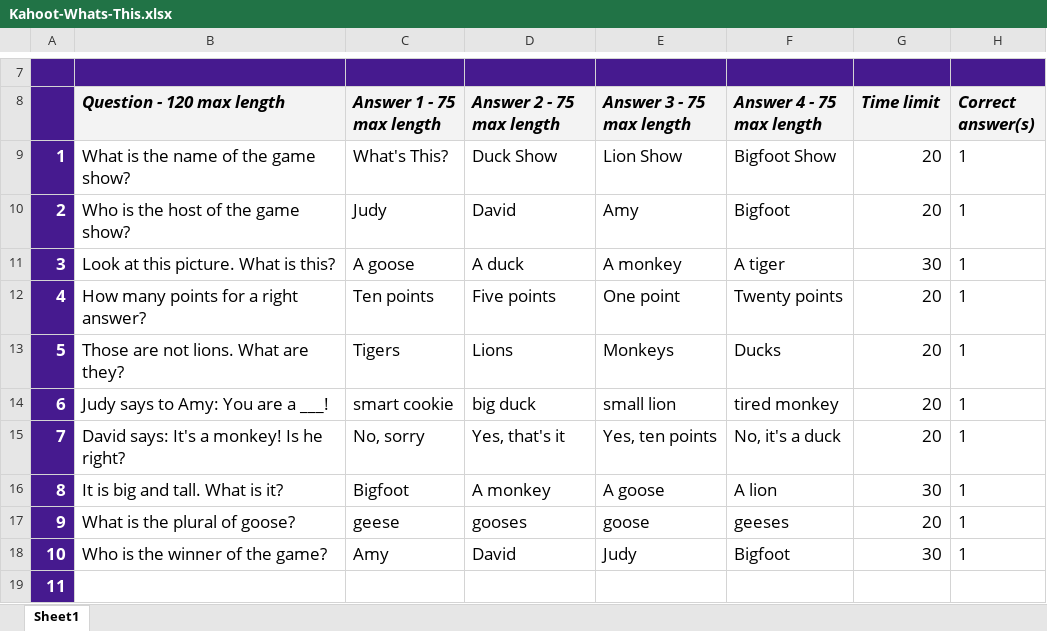
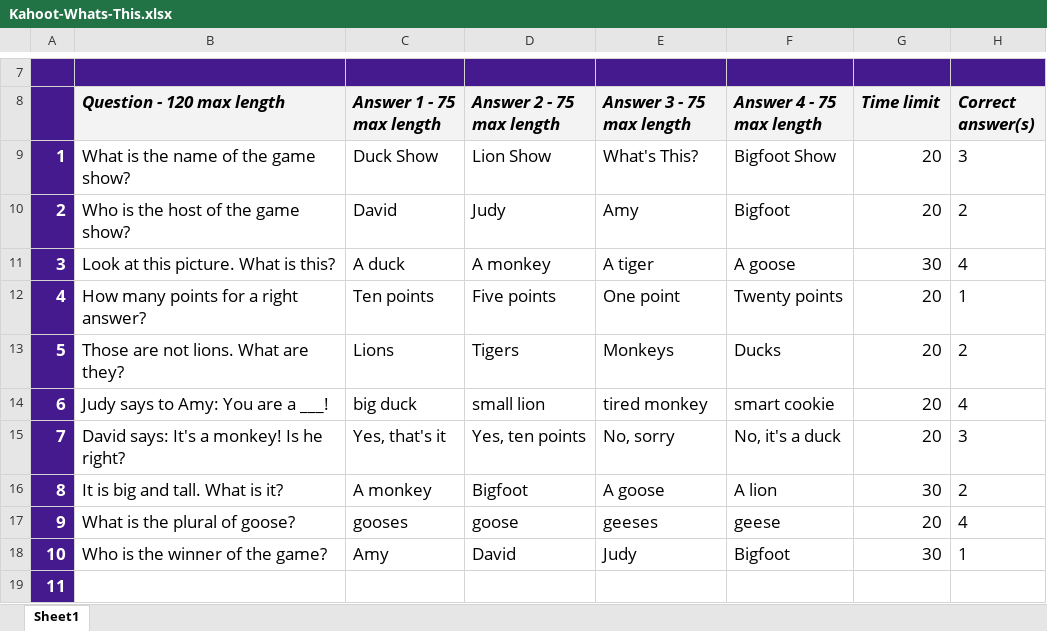
Before and after one commit to supergroup2100/lets-talk-ai, an Excel workbook: whats-this-quiz/Kahoot-Whats-This.xlsx, sheet Sheet1, drawn as a sheet; only a part is shown, gaps mark what is left out; values as stored, in another font and other column widths than the file's, no borders; charts and pictures and conditional formats not drawn; the diff names each change by its address in the sheet, - before the commit and + after, or states it on an @@ line.

Commit message:
Shuffle Whats-This answers to balanced distribution

```diff
--- a/whats-this-quiz/Kahoot-Whats-This.xlsx (sheet Sheet1)
+++ b/whats-this-quiz/Kahoot-Whats-This.xlsx (sheet Sheet1)
-C9 (Answer 1 - 75 max length): What's This?
+C9 (Answer 1 - 75 max length): Duck Show
-D9 (Answer 2 - 75 max length): Duck Show
+D9 (Answer 2 - 75 max length): Lion Show
-E9 (Answer 3 - 75 max length): Lion Show
+E9 (Answer 3 - 75 max length): What's This?
-H9 (Correct answer(s)): 1
+H9 (Correct answer(s)): 3
-C10 (Answer 1 - 75 max length): Judy
+C10 (Answer 1 - 75 max length): David
-D10 (Answer 2 - 75 max length): David
+D10 (Answer 2 - 75 max length): Judy
-H10 (Correct answer(s)): 1
+H10 (Correct answer(s)): 2
-C11 (Answer 1 - 75 max length): A goose
+C11 (Answer 1 - 75 max length): A duck
-D11 (Answer 2 - 75 max length): A duck
+D11 (Answer 2 - 75 max length): A monkey
-E11 (Answer 3 - 75 max length): A monkey
+E11 (Answer 3 - 75 max length): A tiger
-F11 (Answer 4 - 75 max length): A tiger
+F11 (Answer 4 - 75 max length): A goose
-H11 (Correct answer(s)): 1
+H11 (Correct answer(s)): 4
-C13 (Answer 1 - 75 max length): Tigers
+C13 (Answer 1 - 75 max length): Lions
-D13 (Answer 2 - 75 max length): Lions
+D13 (Answer 2 - 75 max length): Tigers
-H13 (Correct answer(s)): 1
+H13 (Correct answer(s)): 2
-C14 (Answer 1 - 75 max length): smart cookie
+C14 (Answer 1 - 75 max length): big duck
-D14 (Answer 2 - 75 max length): big duck
+D14 (Answer 2 - 75 max length): small lion
-E14 (Answer 3 - 75 max length): small lion
+E14 (Answer 3 - 75 max length): tired monkey
-F14 (Answer 4 - 75 max length): tired monkey
+F14 (Answer 4 - 75 max length): smart cookie
-H14 (Correct answer(s)): 1
+H14 (Correct answer(s)): 4
-C15 (Answer 1 - 75 max length): No, sorry
+C15 (Answer 1 - 75 max length): Yes, that's it
-D15 (Answer 2 - 75 max length): Yes, that's it
+D15 (Answer 2 - 75 max length): Yes, ten points
-E15 (Answer 3 - 75 max length): Yes, ten points
+E15 (Answer 3 - 75 max length): No, sorry
-H15 (Correct answer(s)): 1
+H15 (Correct answer(s)): 3
-C16 (Answer 1 - 75 max length): Bigfoot
+C16 (Answer 1 - 75 max length): A monkey
-D16 (Answer 2 - 75 max length): A monkey
+D16 (Answer 2 - 75 max length): Bigfoot
-H16 (Correct answer(s)): 1
+H16 (Correct answer(s)): 2
-C17 (Answer 1 - 75 max length): geese
+C17 (Answer 1 - 75 max length): gooses
-D17 (Answer 2 - 75 max length): gooses
+D17 (Answer 2 - 75 max length): goose
-E17 (Answer 3 - 75 max length): goose
+E17 (Answer 3 - 75 max length): geeses
-F17 (Answer 4 - 75 max length): geeses
+F17 (Answer 4 - 75 max length): geese
-H17 (Correct answer(s)): 1
+H17 (Correct answer(s)): 4
```
Also changed, not shown: 1 other file.
